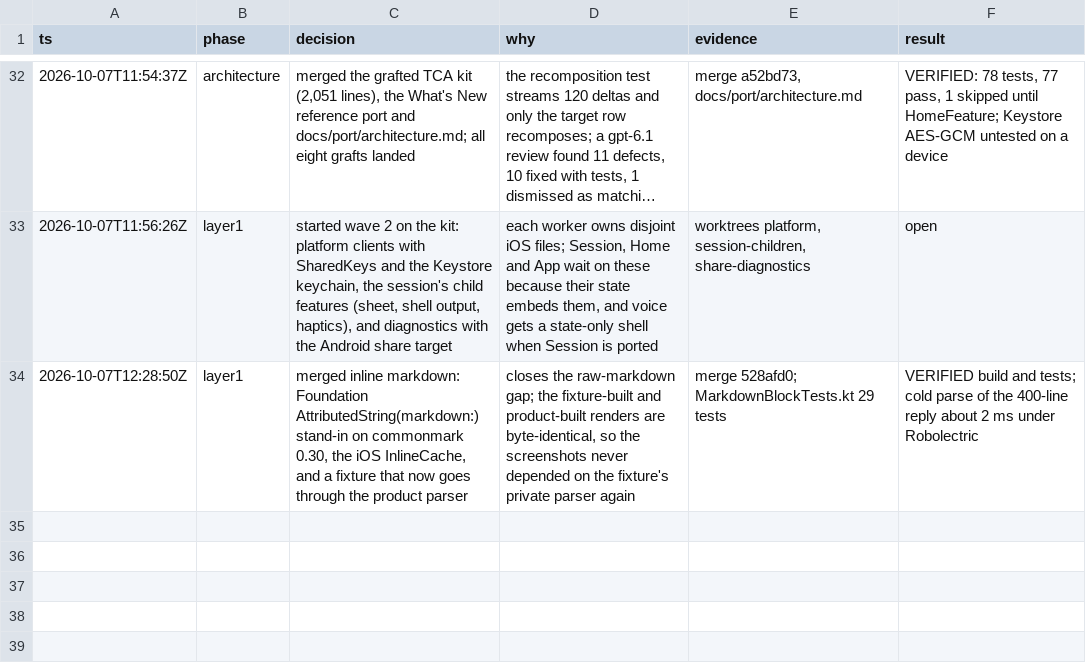
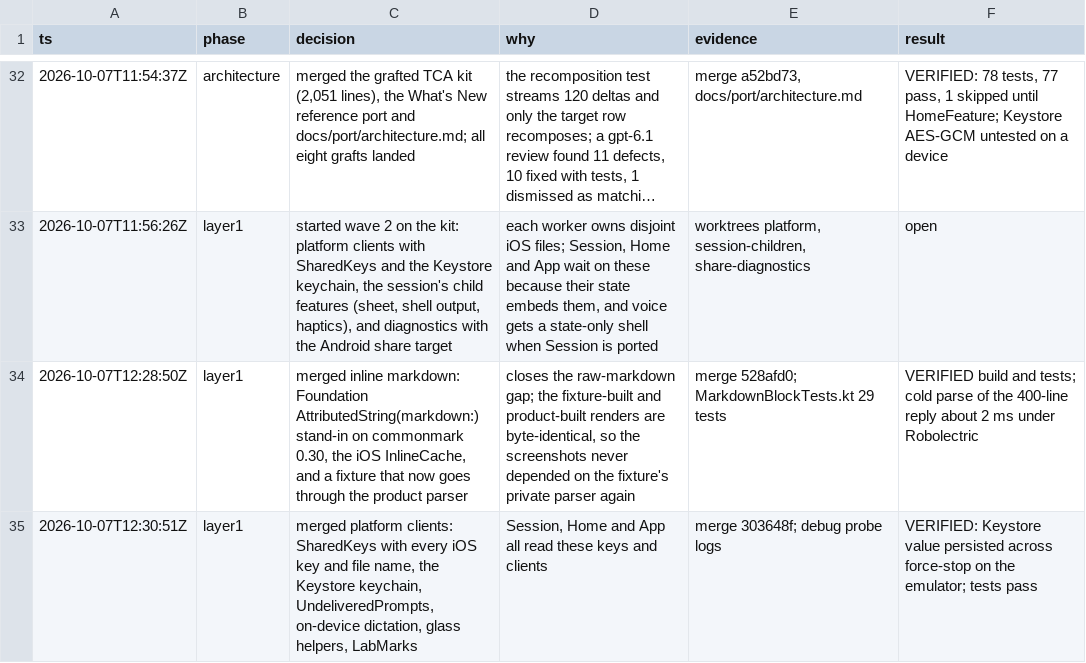
Before and after one commit to CrashedSystem/opencode-android, a TSV file: docs/port/decisions.tsv, drawn as a sheet; only a part is shown, gaps mark what is left out; long unchanged cells end in …; the diff names each change by its address in the sheet, - before the commit and + after, or states it on an @@ line.

Commit message:
docs(port): log the platform merge

```diff
--- a/docs/port/decisions.tsv
+++ b/docs/port/decisions.tsv
+row 35: 2026-10-07T12:30:51Z | layer1 | merged platform clients: SharedKeys with every iOS key and file name, the Keystore keychain, UndeliveredPrompts, on-device dictation, glass helpers, LabMarks | Session, Home and App all read these keys and clients | merge 303648f; debug probe logs | VERIFIED: Keystore value persisted across force-stop on the emulator; tests pass
```
